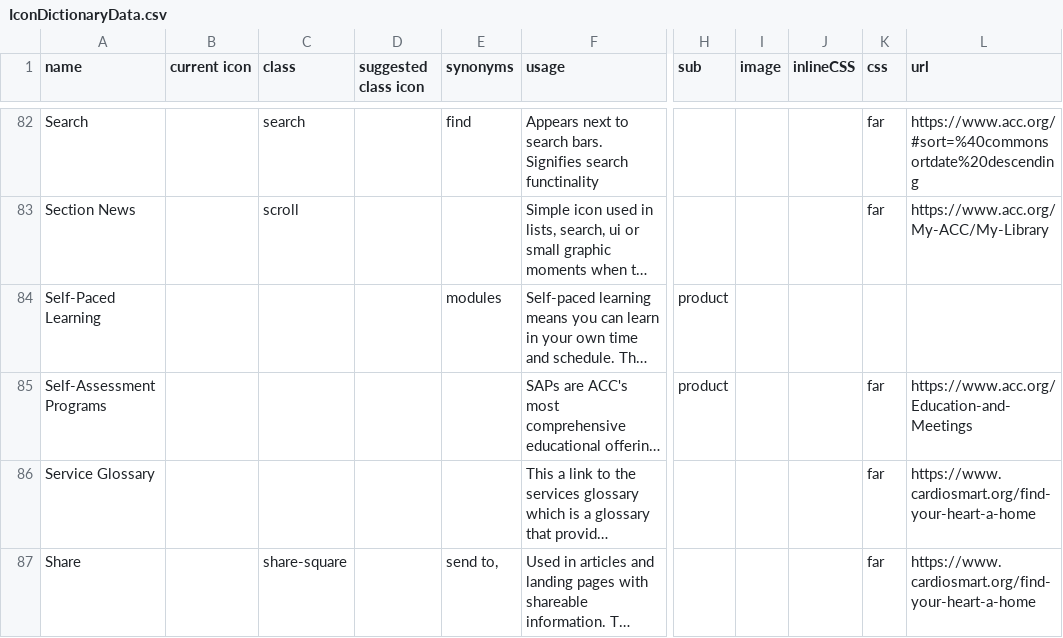
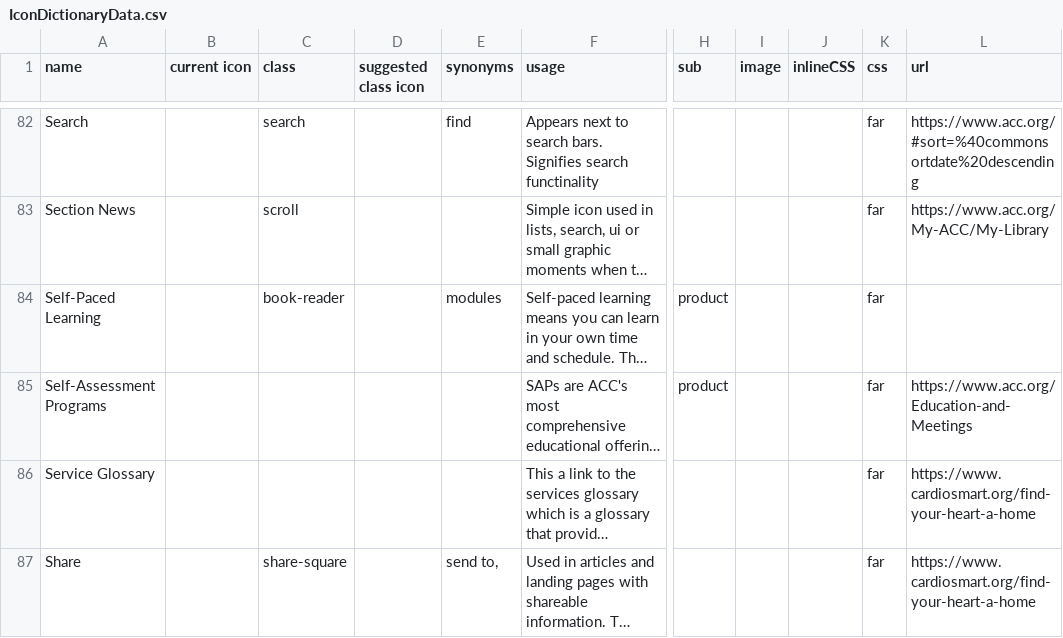
Before and after one commit to ACC-Style/IconDictionary, a CSV file: _data/IconDictionaryData.csv, drawn as a sheet; only a part is shown, gaps mark what is left out; long unchanged cells end in …; the diff names each change by its address in the sheet, - before the commit and + after, or states it on an @@ line.

Commit message:
Update IconDictionaryData.csv
add self-paced learning

```diff
--- a/_data/IconDictionaryData.csv
+++ b/_data/IconDictionaryData.csv
-C84 (class): (empty)
+C84 (class): book-reader
-K84 (css): (empty)
+K84 (css): far
```
